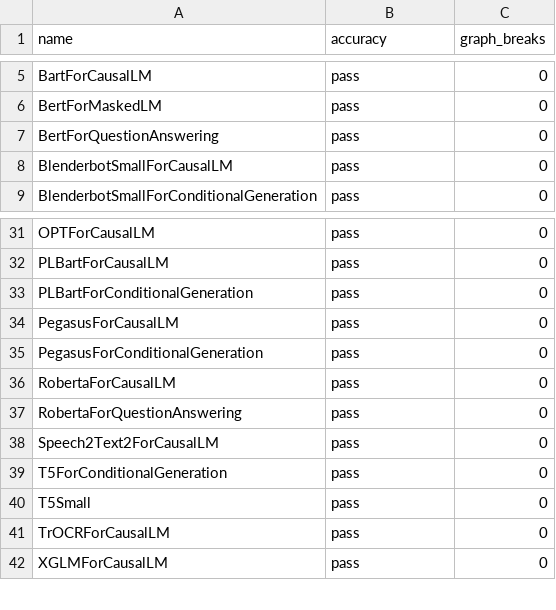
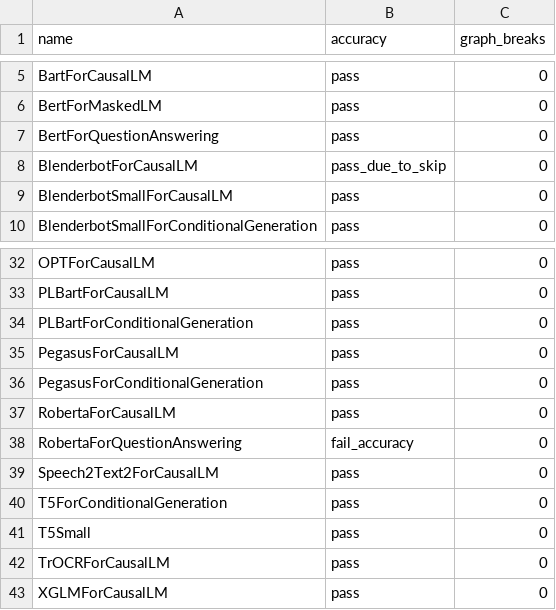
Before and after one commit to hoashatester/pytorch, a CSV file: benchmarks/dynamo/ci_expected_accuracy/inductor_huggingface_dynamic_inference.csv, drawn as a sheet; only a part is shown, gaps mark what is left out.

Commit message:
[CI] Switch inference accuracy and performance tests to bfloat16 (#103535)
Pull Request resolved: https://github.com/pytorch/pytorch/pull/103535
Approved by: https://github.com/eellison

```diff
--- a/benchmarks/dynamo/ci_expected_accuracy/inductor_huggingface_dynamic_inference.csv
+++ b/benchmarks/dynamo/ci_expected_accuracy/inductor_huggingface_dynamic_inference.csv
@@ -7,2 +7,3 @@ BertForMaskedLM,pass,0
 BertForQuestionAnswering,pass,0
+BlenderbotForCausalLM,pass_due_to_skip,0
 BlenderbotSmallForCausalLM,pass,0
@@ -36,3 +37,3 @@ PegasusForConditionalGeneration,pass,0
 RobertaForCausalLM,pass,0
-RobertaForQuestionAnswering,pass,0
+RobertaForQuestionAnswering,fail_accuracy,0
 Speech2Text2ForCausalLM,pass,0
```
Also changed, not shown: benchmarks/dynamo/ci_expected_accuracy/inductor_huggingface_inference.csv, benchmarks/dynamo/ci_expected_accuracy/inductor_timm_dynamic_inference.csv, 7 other files.
